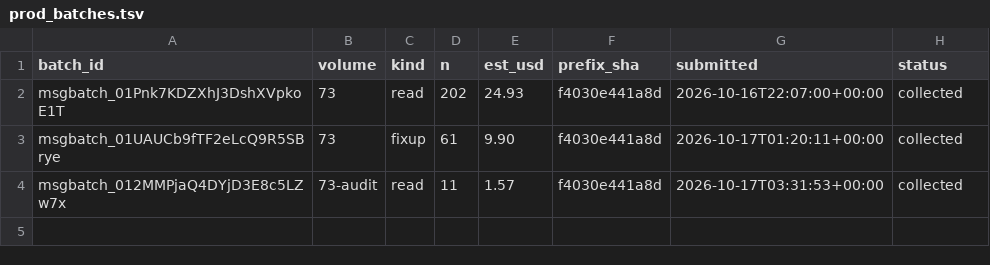
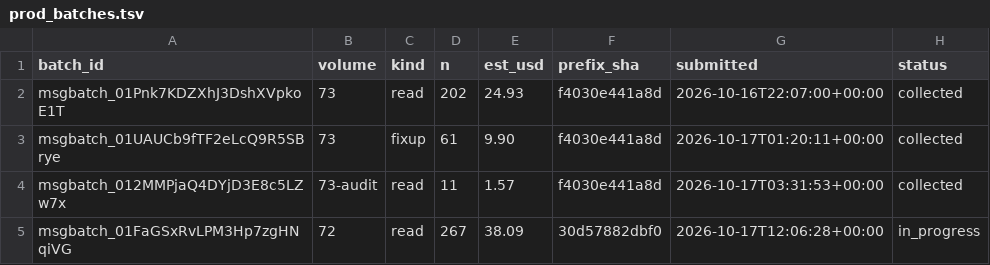
Before and after one commit to cmheilig/harvest-cdc-journals, a TSV file: mmwr-index-eval/prod_batches.tsv, drawn as a sheet.

```diff
--- a/mmwr-index-eval/prod_batches.tsv
+++ b/mmwr-index-eval/prod_batches.tsv
@@ -4 +4,2 @@ msgbatch_01UAUCb9fTF2eLcQ9R5SBrye	73	fixup	61	9.90	f4030e441a8d	2026-10-17T01:20
 msgbatch_012MMPjaQ4DYjD3E8c5LZw7x	73-audit	read	11	1.57	f4030e441a8d	2026-10-17T03:31:53+00:00	collected
+msgbatch_01FaGSxRvLPM3Hp7zgHNqiVG	72	read	267	38.09	30d57882dbf0	2026-10-17T12:06:28+00:00	in_progress
```
Also changed, not shown: 2 other files.
